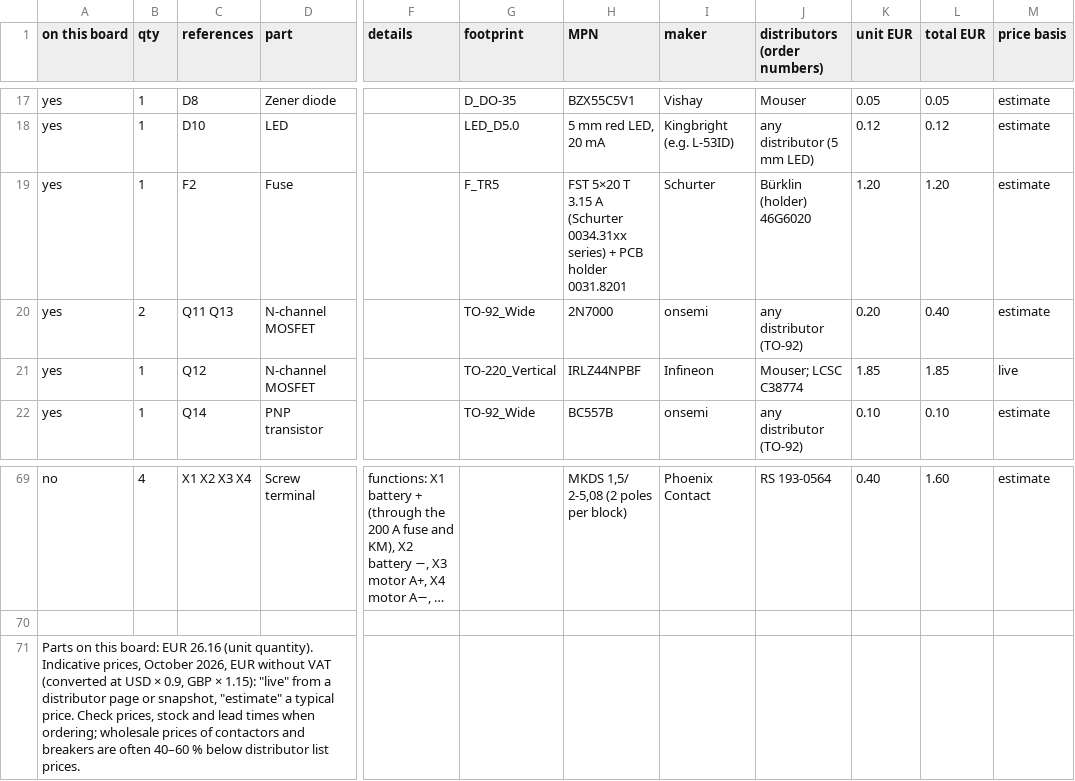
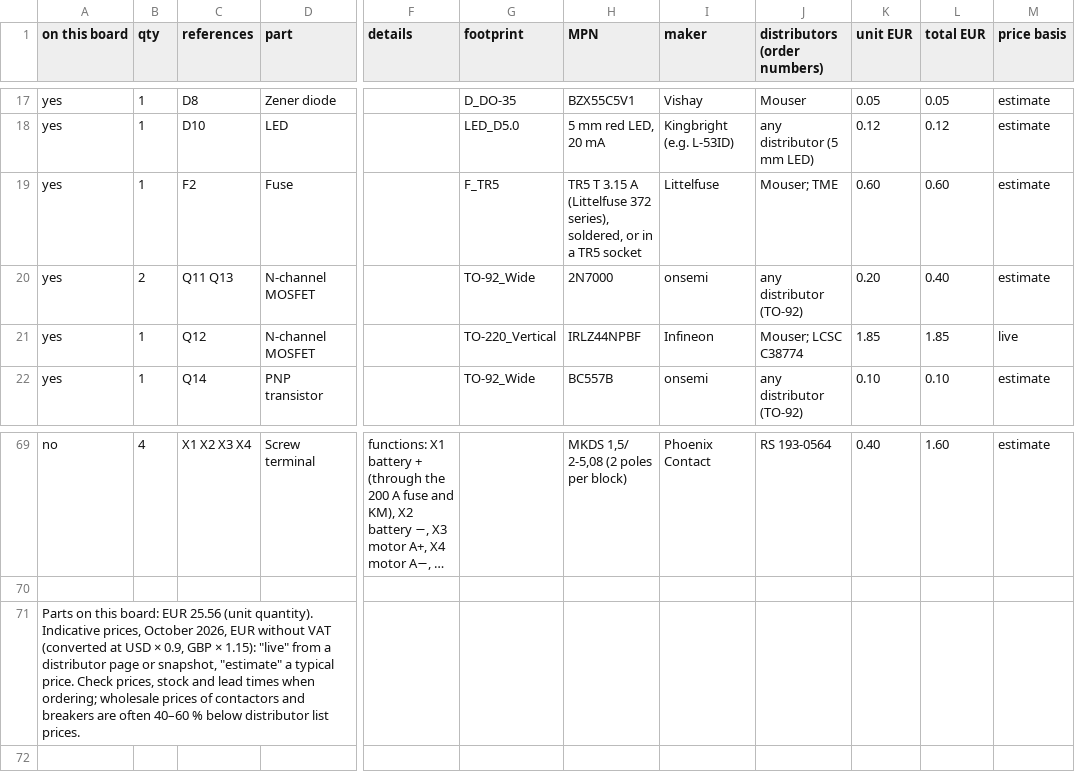
Before and after one commit to kjaf1978-cmr/EmbedForge, a CSV file: hardware/grinder-24-control/grinder-24-control-bom.csv, drawn as a sheet; only a part is shown, gaps mark what is left out; long unchanged cells end in …; the diff names each change by its address in the sheet, - before the commit and + after, or states it on an @@ line.

```diff
--- a/hardware/grinder-24-control/grinder-24-control-bom.csv
+++ b/hardware/grinder-24-control/grinder-24-control-bom.csv
-H19 (MPN): FST 5×20 T 3.15 A (Schurter 0034.31xx series) + PCB holder 0031.8201
+H19 (MPN): TR5 T 3.15 A (Littelfuse 372 series), soldered, or in a TR5 socket
-I19 (maker): Schurter
+I19 (maker): Littelfuse
-J19 (distributors (order numbers)): Bürklin (holder) 46G6020
+J19 (distributors (order numbers)): Mouser; TME
-K19 (unit EUR): 1.20
+K19 (unit EUR): 0.60
-L19 (total EUR): 1.20
+L19 (total EUR): 0.60
-A71 (on this board): …board: EUR 26.16 (unit quantity).…
+A71 (on this board): …board: EUR 25.56 (unit quantity).…
```
Also changed, not shown: hardware/block-machine/block-machine-bom.csv, hardware/changeover-1p/changeover-1p-bom.csv, 13 other files.
